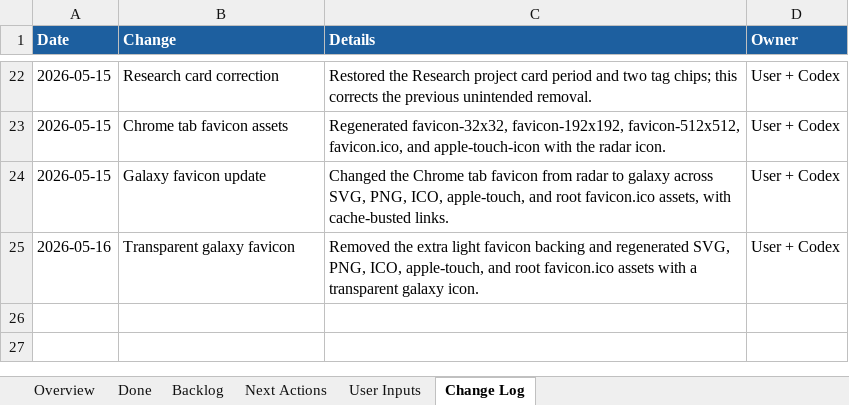
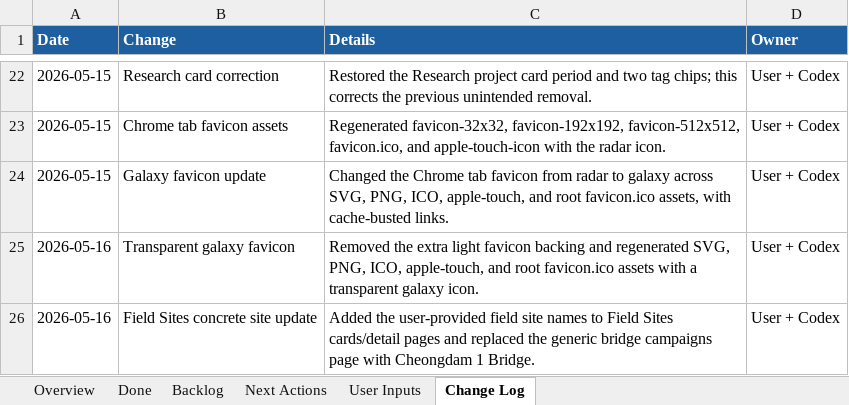
Before and after one commit to pjy5451/pjy5451.github.io, an Excel workbook: website_checklist.xlsx, sheet Change Log, drawn as a sheet; only a part is shown, gaps mark what is left out; values as stored, in another font and other column widths than the file's, no borders; the diff names each change by its address in the sheet, - before the commit and + after, or states it on an @@ line.

Commit message:
Add concrete field site locations

```diff
--- a/website_checklist.xlsx (sheet Change Log)
+++ b/website_checklist.xlsx (sheet Change Log)
+row 26: 2026-05-16 | Field Sites concrete site update | Added the user-provided field site names to Field Sites cards/detail pages and replaced the generic bridge campaigns page with Cheongdam 1 Bridge. | User + Codex
```
Also changed, not shown: sheet Done, sheet Backlog, sheet Overview, 8 other files.
